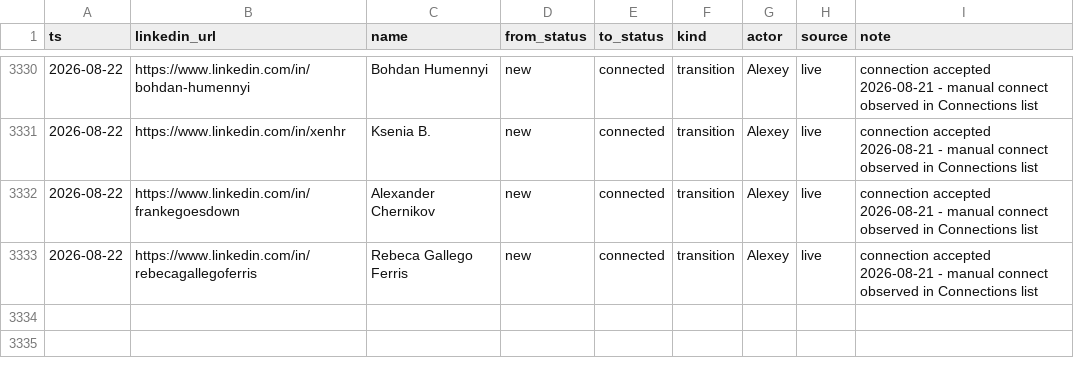
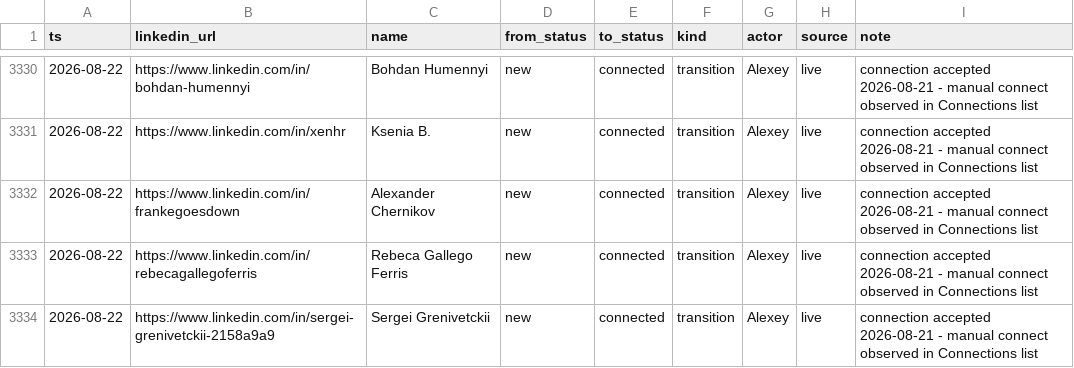
Before and after one commit to aborovkov/hiresignal_sales_brain, a CSV file: crm/events.csv, drawn as a sheet; only a part is shown, gaps mark what is left out.

```diff
--- a/crm/events.csv
+++ b/crm/events.csv
@@ -3333 +3333,2 @@ ts,linkedin_url,name,from_status,to_status,kind,actor,source,note
 2026-08-22,https://www.linkedin.com/in/rebecagallegoferris,Rebeca Gallego Ferris,new,connected,transition,Alexey,live,connection accepted 2026-08-21 - manual connect observed in Connections list
+2026-08-22,https://www.linkedin.com/in/sergei-grenivetckii-2158a9a9,Sergei Grenivetckii,new,connected,transition,Alexey,live,connection accepted 2026-08-21 - manual connect observed in Connections list
```
Also changed, not shown: crm/leads.csv.
